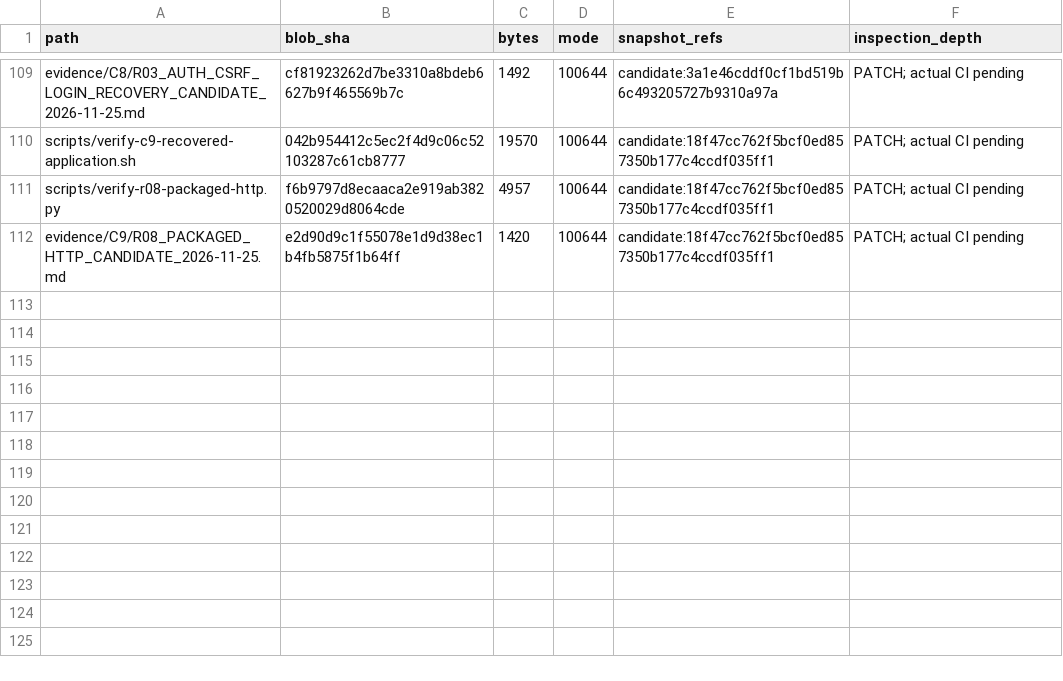
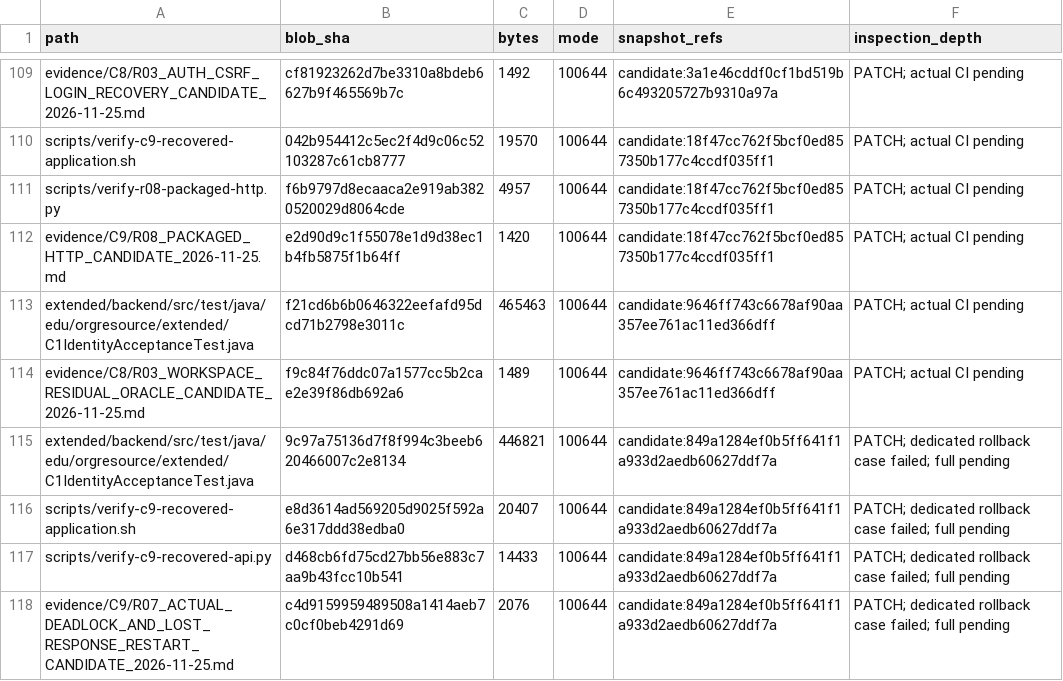
Before and after one commit to newonathe/OrgResource, a CSV file: docs/project-continuity/09_INCREMENTAL_SOURCE_INDEX.csv, drawn as a sheet; only a part is shown, gaps mark what is left out; the diff names each change by its address in the sheet, - before the commit and + after, or states it on an @@ line.

Commit message:
docs: index residual and reliability test source revisions

```diff
--- a/docs/project-continuity/09_INCREMENTAL_SOURCE_INDEX.csv
+++ b/docs/project-continuity/09_INCREMENTAL_SOURCE_INDEX.csv
+row 113: extended/backend/src/test/java/edu/orgresource/extended/C1IdentityAcceptanceTest.java | f21cd6b6b0646322eefafd95dcd71b2798e3011c | 465463 | 100644 | candidate:9646ff743c6678af90aa357ee761ac11ed366dff | PATCH; actual CI pending
+row 114: evidence/C8/R03_WORKSPACE_RESIDUAL_ORACLE_CANDIDATE_2026-11-25.md | f9c84f76ddc07a1577cc5b2cae2e39f86db692a6 | 1489 | 100644 | candidate:9646ff743c6678af90aa357ee761ac11ed366dff | PATCH; actual CI pending
+row 115: extended/backend/src/test/java/edu/orgresource/extended/C1IdentityAcceptanceTest.java | 9c97a75136d7f8f994c3beeb620466007c2e8134 | 446821 | 100644 | candidate:849a1284ef0b5ff641f1a933d2aedb60627ddf7a | PATCH; dedicated rollback case failed; full pending
+row 116: scripts/verify-c9-recovered-application.sh | e8d3614ad569205d9025f592a6e317ddd38edba0 | 20407 | 100644 | candidate:849a1284ef0b5ff641f1a933d2aedb60627ddf7a | PATCH; dedicated rollback case failed; full pending
+row 117: scripts/verify-c9-recovered-api.py | d468cb6fd75cd27bb56e883c7aa9b43fcc10b541 | 14433 | 100644 | candidate:849a1284ef0b5ff641f1a933d2aedb60627ddf7a | PATCH; dedicated rollback case failed; full pending
+row 118: evidence/C9/R07_ACTUAL_DEADLOCK_AND_LOST_RESPONSE_RESTART_CANDIDATE_2026-11-25.md | c4d9159959489508a1414aeb7c0cf0beb4291d69 | 2076 | 100644 | candidate:849a1284ef0b5ff641f1a933d2aedb60627ddf7a | PATCH; dedicated rollback case failed; full pending
```
